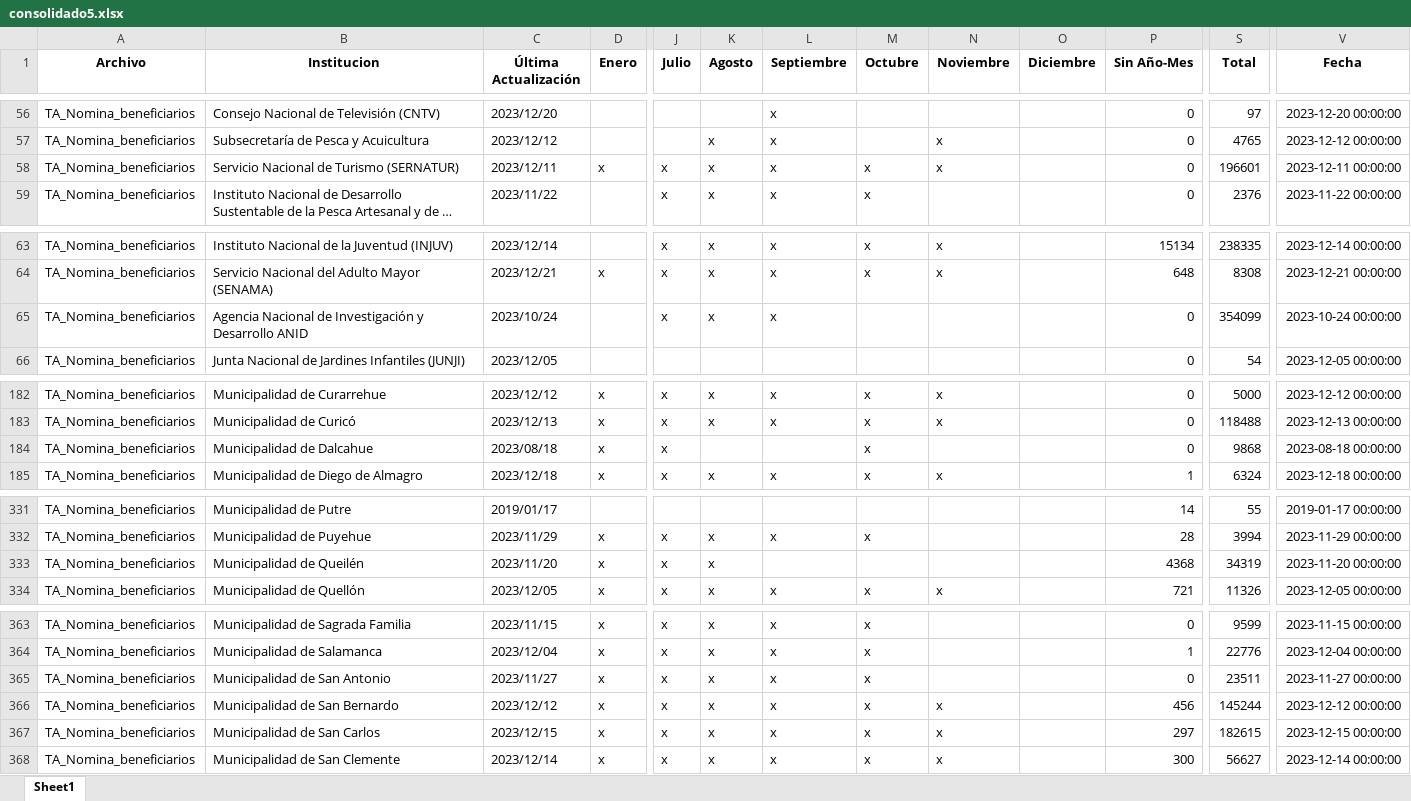
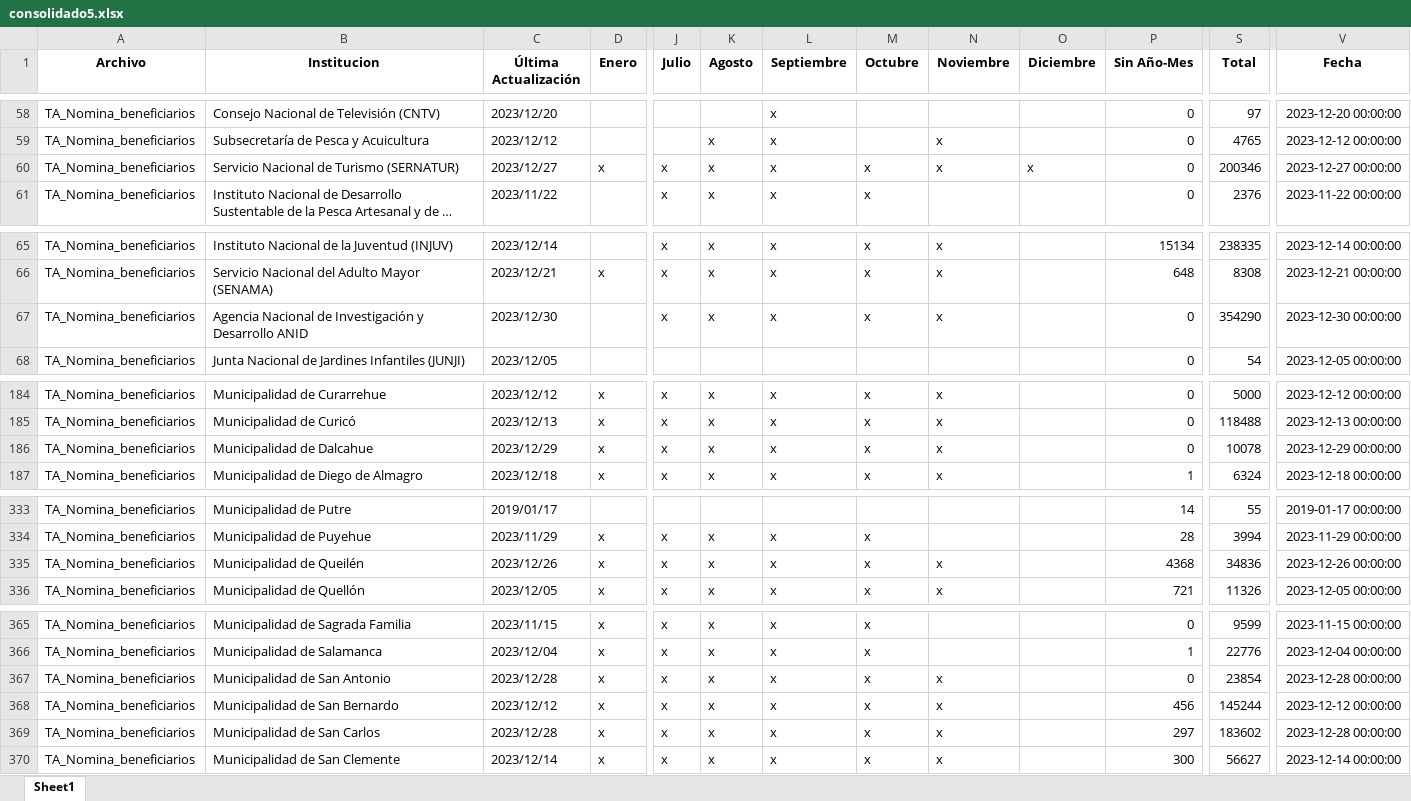
Before and after one commit to Sud-Austral/action_transparencia, an Excel workbook: consolidado5.xlsx, sheet Sheet1, drawn as a sheet; only a part is shown, gaps mark what is left out; long unchanged cells end in …; values as stored, in another font and other column widths than the file's, no borders; addresses are those after the commit; the diff covers the shown part only; the diff names each change by its address in the sheet, - before the commit and + after, or states it on an @@ line.

```diff
--- a/consolidado5.xlsx (sheet Sheet1)
+++ b/consolidado5.xlsx (sheet Sheet1)
-C60 (Última Actualización): 2023/12/11
+C60 (Última Actualización): 2023/12/27
-O60 (Diciembre): (empty)
+O60 (Diciembre): x
-S60 (Total): 196601
+S60 (Total): 200346
-V60 (Fecha): 2023-12-11 00:00:00
+V60 (Fecha): 2023-12-27 00:00:00
-C67 (Última Actualización): 2023/10/24
+C67 (Última Actualización): 2023/12/30
-M67 (Octubre): (empty)
+M67 (Octubre): x
-N67 (Noviembre): (empty)
+N67 (Noviembre): x
-S67 (Total): 354099
+S67 (Total): 354290
-V67 (Fecha): 2023-10-24 00:00:00
+V67 (Fecha): 2023-12-30 00:00:00
-C186 (Última Actualización): 2023/08/18
+C186 (Última Actualización): 2023/12/29
-K186 (Agosto): (empty)
+K186 (Agosto): x
-L186 (Septiembre): (empty)
+L186 (Septiembre): x
-N186 (Noviembre): (empty)
+N186 (Noviembre): x
-S186 (Total): 9868
+S186 (Total): 10078
-V186 (Fecha): 2023-08-18 00:00:00
+V186 (Fecha): 2023-12-29 00:00:00
-C335 (Última Actualización): 2023/11/20
+C335 (Última Actualización): 2023/12/26
-L335 (Septiembre): (empty)
+L335 (Septiembre): x
-M335 (Octubre): (empty)
+M335 (Octubre): x
-N335 (Noviembre): (empty)
+N335 (Noviembre): x
-S335 (Total): 34319
+S335 (Total): 34836
-V335 (Fecha): 2023-11-20 00:00:00
+V335 (Fecha): 2023-12-26 00:00:00
-C367 (Última Actualización): 2023/11/27
+C367 (Última Actualización): 2023/12/28
-N367 (Noviembre): (empty)
+N367 (Noviembre): x
-S367 (Total): 23511
+S367 (Total): 23854
-V367 (Fecha): 2023-11-27 00:00:00
+V367 (Fecha): 2023-12-28 00:00:00
-C369 (Última Actualización): 2023/12/15
+C369 (Última Actualización): 2023/12/28
-S369 (Total): 182615
+S369 (Total): 183602
-V369 (Fecha): 2023-12-15 00:00:00
+V369 (Fecha): 2023-12-28 00:00:00
```
Also changed, not shown: 2 added rows and 64 edited cells elsewhere in this sheet.
